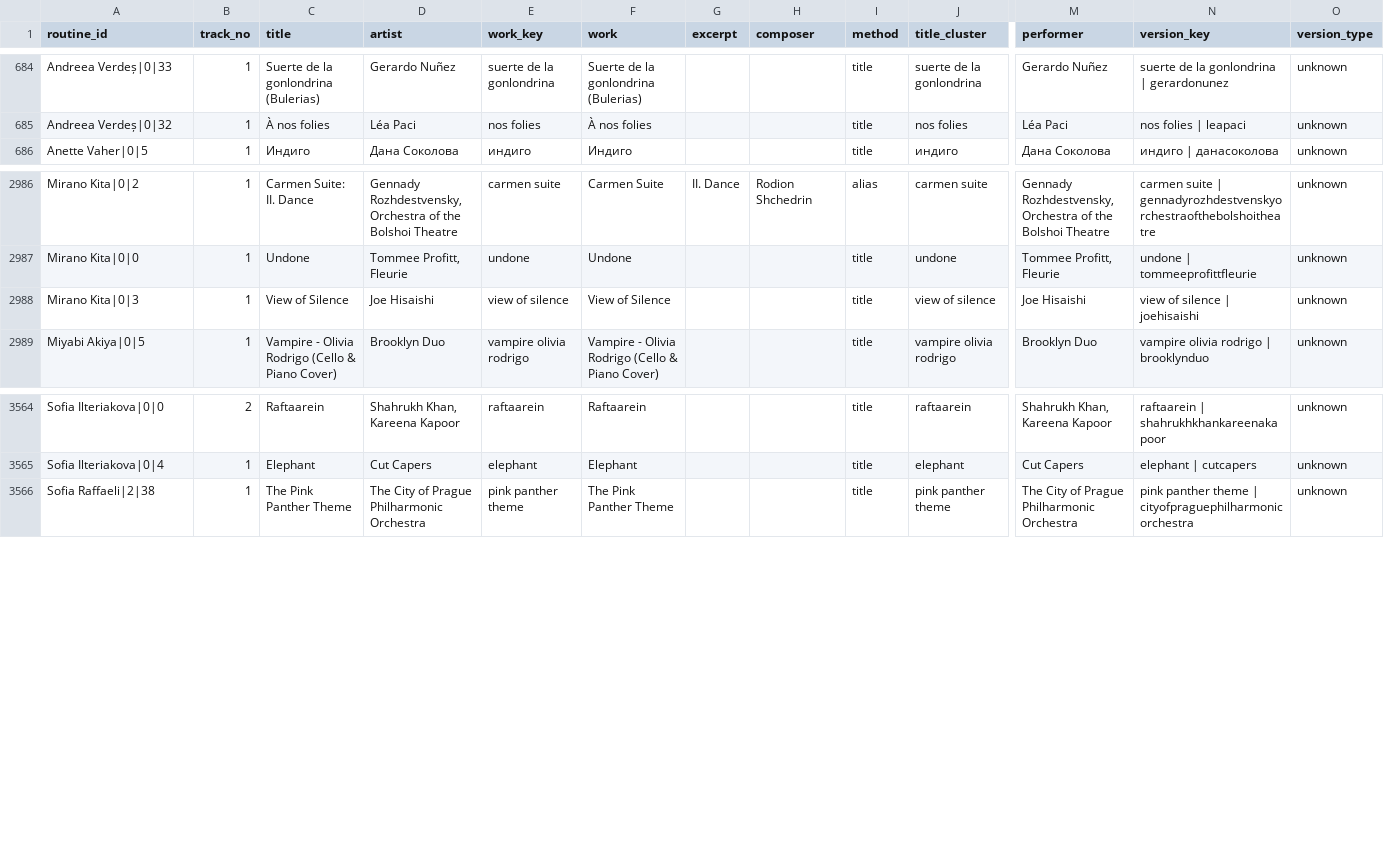
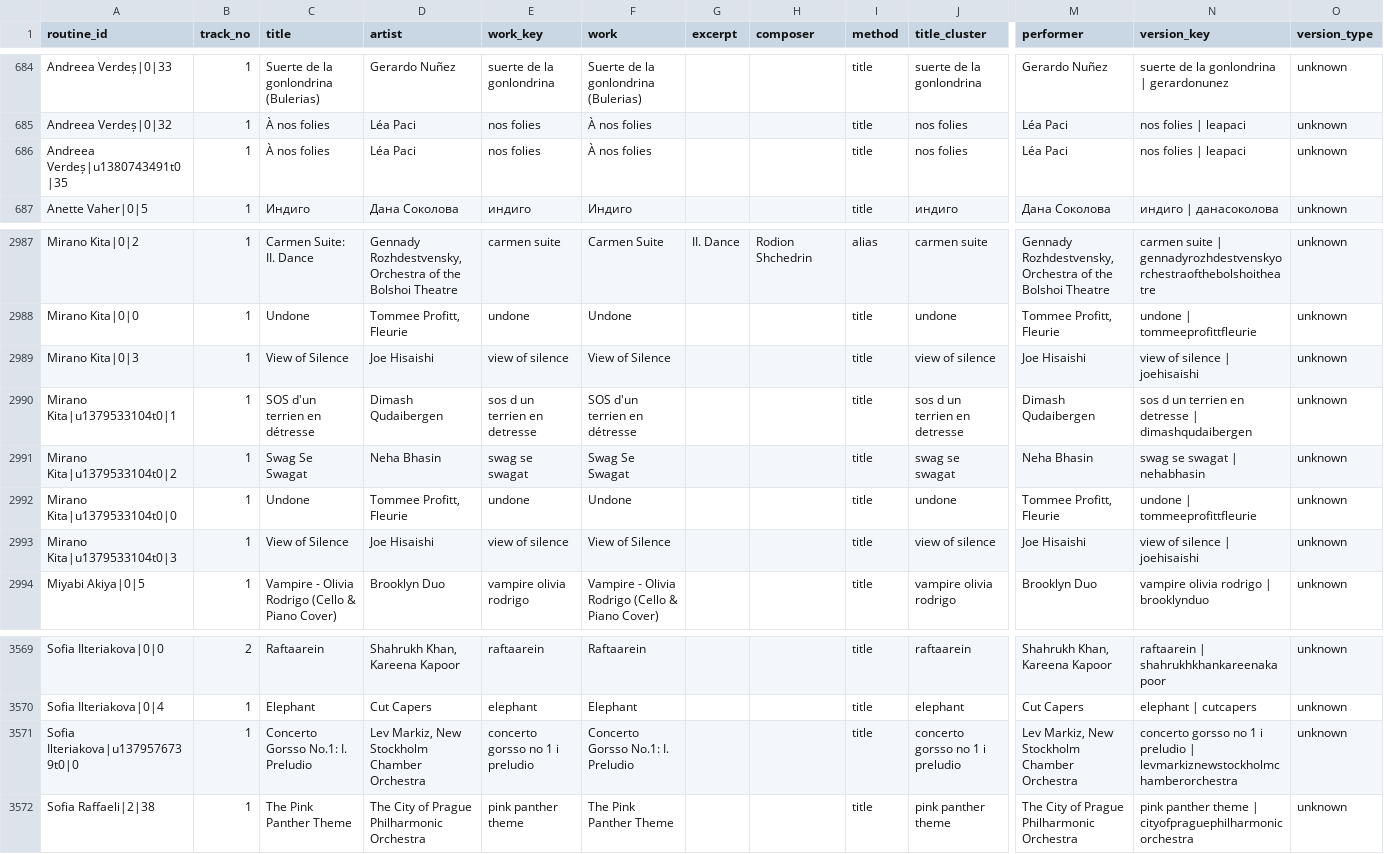
Before and after one commit to BorisenkoAnna1193/rg-music-catalog, a CSV file: data/interim/track_works.csv, drawn as a sheet; only a part is shown, gaps mark what is left out; rows hold the shown columns only; the diff names each change by its address in the sheet, - before the commit and + after, or states it on an @@ line.

```diff
--- a/data/interim/track_works.csv
+++ b/data/interim/track_works.csv
+row 686: Andreea Verdeș|u1380743491t0|35 | 1 | À nos folies | Léa Paci | nos folies | À nos folies |  |  | title | nos folies | Léa Paci | nos folies | leapaci | unknown
+row 2990: Mirano Kita|u1379533104t0|1 | 1 | SOS d'un terrien en détresse | Dimash Qudaibergen | sos d un terrien en detresse | SOS d'un terrien en détresse |  |  | title | sos d un terrien en detresse | Dimash Qudaibergen | sos d un terrien en detresse | dimashqudaibergen | unknown
+row 2991: Mirano Kita|u1379533104t0|2 | 1 | Swag Se Swagat | Neha Bhasin | swag se swagat | Swag Se Swagat |  |  | title | swag se swagat | Neha Bhasin | swag se swagat | nehabhasin | unknown
+row 2992: Mirano Kita|u1379533104t0|0 | 1 | Undone | Tommee Profitt, Fleurie | undone | Undone |  |  | title | undone | Tommee Profitt, Fleurie | undone | tommeeprofittfleurie | unknown
+row 2993: Mirano Kita|u1379533104t0|3 | 1 | View of Silence | Joe Hisaishi | view of silence | View of Silence |  |  | title | view of silence | Joe Hisaishi | view of silence | joehisaishi | unknown
+row 3571: Sofia Ilteriakova|u1379576739t0|0 | 1 | Concerto Gorsso No.1: I. Preludio | Lev Markiz, New Stockholm Chamber Orchestra | concerto gorsso no 1 i preludio | Concerto Gorsso No.1: I. Preludio |  |  | title | concerto gorsso no 1 i preludio | Lev Markiz, New Stockholm Chamber Orchestra | concerto gorsso no 1 i preludio | levmarkiznewstockholmchamberorchestra | unknown
```
Also changed, not shown: data/interim/routines_merged.csv, data/interim/routines_parsed.csv, 25 other files.
